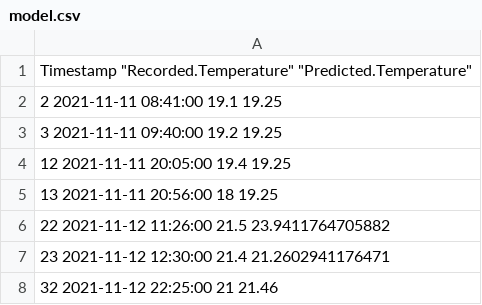
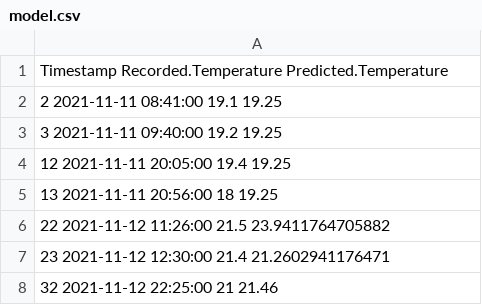
Before and after one commit to akshara20/datasets, a CSV file: model.csv, drawn as a sheet; only a part is shown.

Commit message:
Update model.csv

```diff
--- a/model.csv
+++ b/model.csv
@@ -1,2 +1,2 @@
-"Timestamp" "Recorded.Temperature" "Predicted.Temperature"
+Timestamp Recorded.Temperature Predicted.Temperature
 "2" 2021-11-11 08:41:00 19.1 19.25
```
